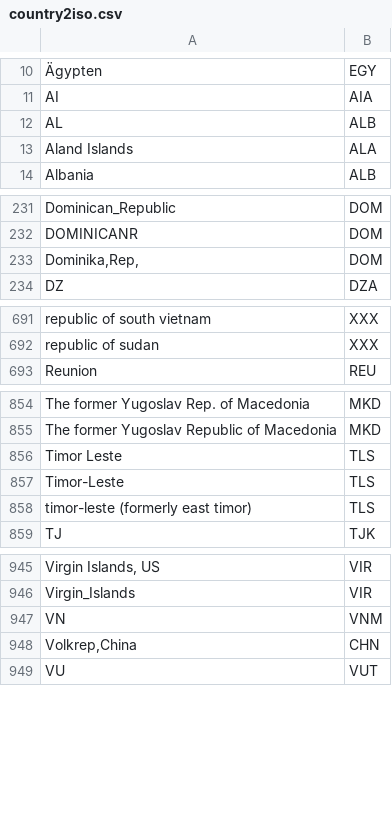
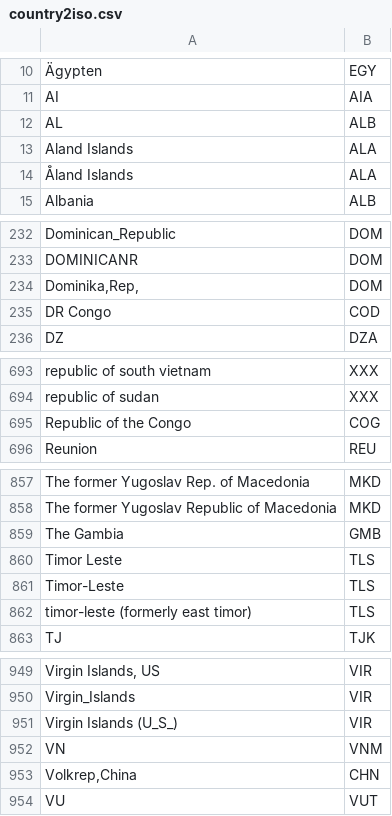
Before and after one commit to pik-piam/madrat, a CSV file: inst/extdata/country2iso.csv, drawn as a sheet; only a part is shown, gaps mark what is left out.

Commit message:
enhacne country2iso dictionary (used to read in data from Global Energy Monitor)

```diff
--- a/inst/extdata/country2iso.csv
+++ b/inst/extdata/country2iso.csv
@@ -13,2 +13,3 @@ AL;ALB
 Aland Islands;ALA
+Åland Islands;ALA
 Albania;ALB
@@ -233,2 +234,3 @@ DOMINICANR;DOM
 Dominika,Rep,;DOM
+DR Congo;COD
 DZ;DZA
@@ -692,2 +694,3 @@ republic of south vietnam;XXX
 republic of sudan;XXX
+Republic of the Congo;COG
 Reunion;REU
@@ -855,2 +858,3 @@ The former Yugoslav Rep. of Macedonia;MKD
 The former Yugoslav Republic of Macedonia;MKD
+The Gambia;GMB
 Timor Leste;TLS
@@ -946,2 +950,3 @@ Virgin Islands, US;VIR
 Virgin_Islands;VIR
+Virgin Islands (U_S_);VIR
 VN;VNM
```
Also changed, not shown: 4 other files.
